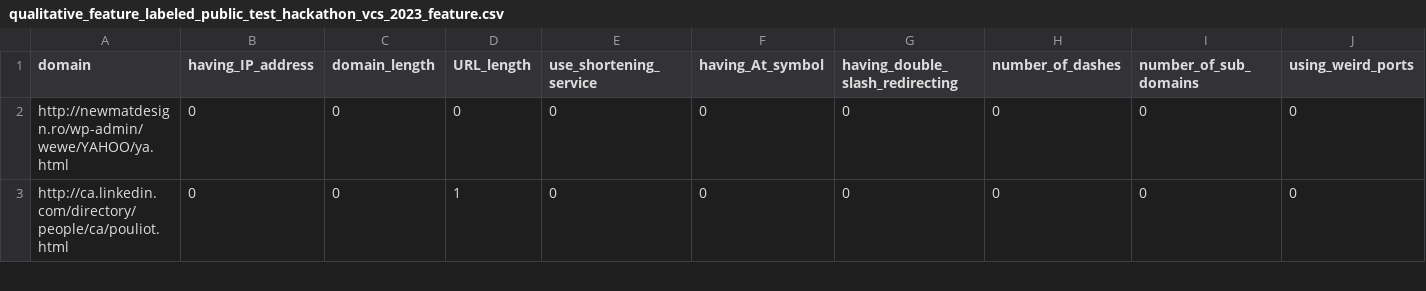
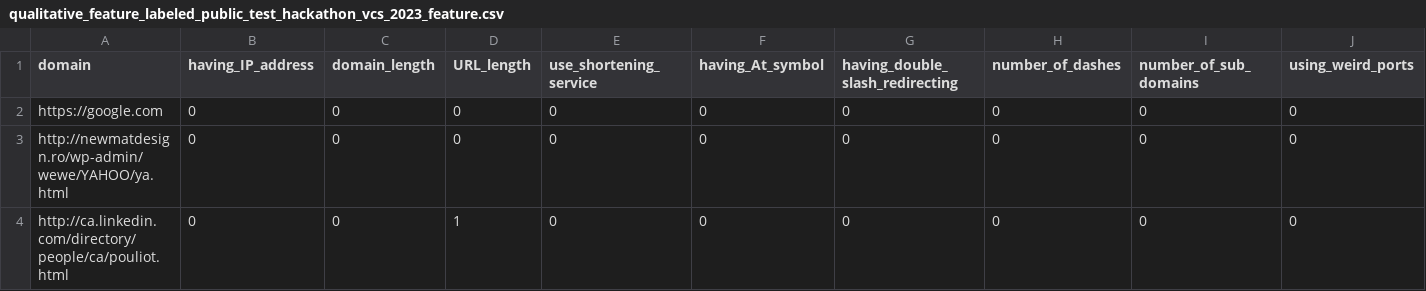
Before and after one commit to TheDumbCatto/Phishing_Detection_with_Machine_Learning, a CSV file: dataset/qualitative_feature_labeled_public_test_hackathon_vcs_2023_feature.csv, drawn as a sheet; only a part is shown; rows hold the shown columns only; the diff names each change by its address in the sheet, - before the commit and + after, or states it on an @@ line.

Commit message:
real balanced dataset

```diff
--- a/dataset/qualitative_feature_labeled_public_test_hackathon_vcs_2023_feature.csv
+++ b/dataset/qualitative_feature_labeled_public_test_hackathon_vcs_2023_feature.csv
+row 2: https://google.com | 0 | 0 | 0 | 0 | 0 | 0 | 0 | 0 | 0
```
Also changed, not shown: 2 other files.
